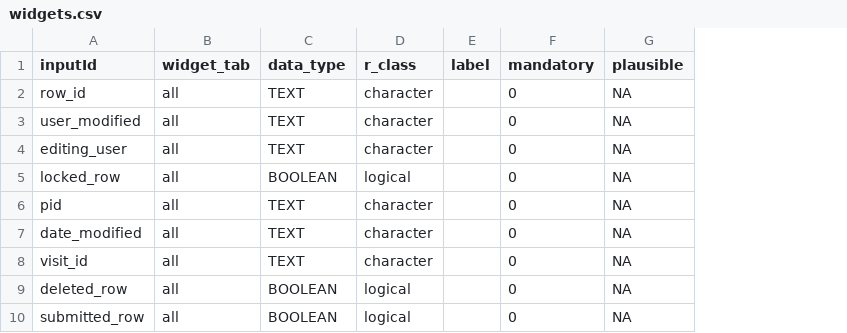
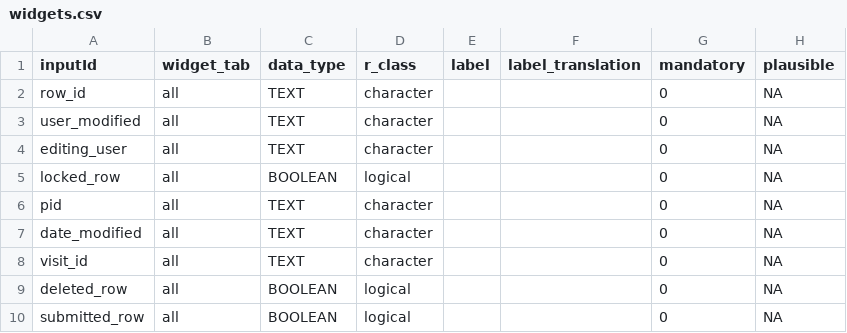
Before and after one commit to hcstubbe/lcarsc, a CSV file: widgets/widgets.csv, drawn as a sheet; only a part is shown; the diff names each change by its address in the sheet, - before the commit and + after, or states it on an @@ line.

Commit message:
Update widgets.csv

```diff
--- a/widgets/widgets.csv
+++ b/widgets/widgets.csv
+column F (label_translation), empty
```
